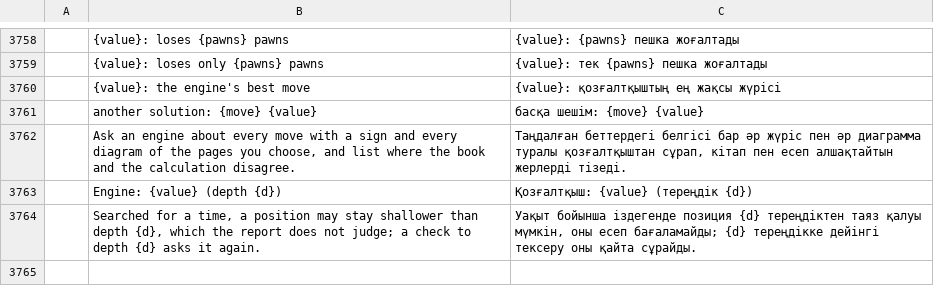
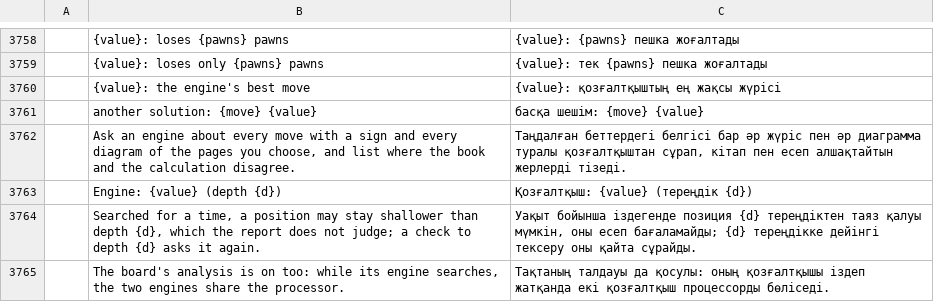
Before and after one commit to DarcioAlberico/pdfcraft-xadrez, a TSV file: crates/ui-egui/src/i18n/kk.tsv, drawn as a sheet; only a part is shown, gaps mark what is left out; the diff names each change by its address in the sheet, - before the commit and + after, or states it on an @@ line.

```diff
--- a/crates/ui-egui/src/i18n/kk.tsv
+++ b/crates/ui-egui/src/i18n/kk.tsv
+row 3765:  | The board's analysis is on too: while its engine searches, the two engines share the processor. | Тақтаның талдауы да қосулы: оның қозғалтқышы іздеп жатқанда екі қозғалтқыш процессорды бөліседі.
```
Also changed, not shown: crates/ui-egui/src/i18n/bg.tsv, crates/ui-egui/src/i18n/el.tsv, 23 other files.
